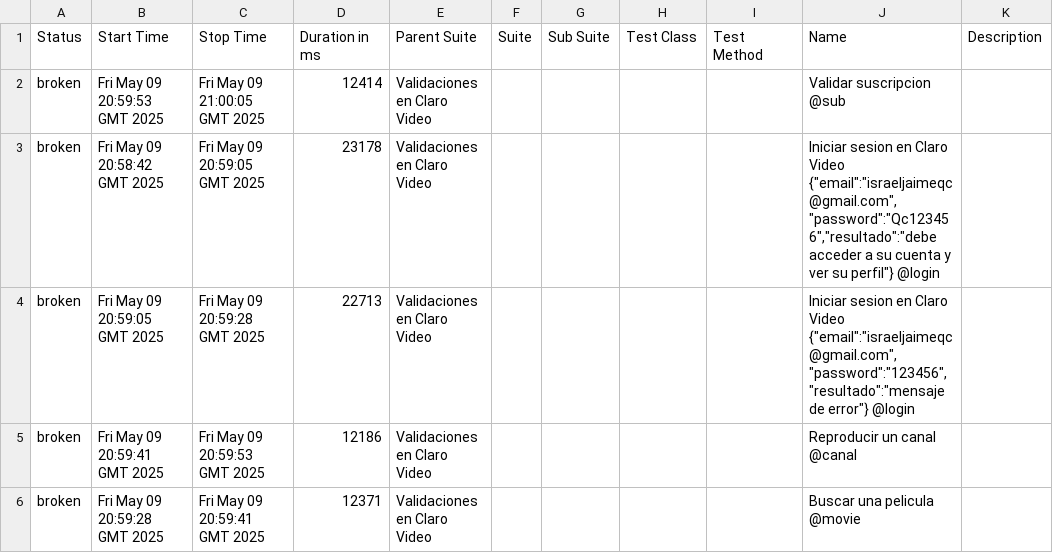
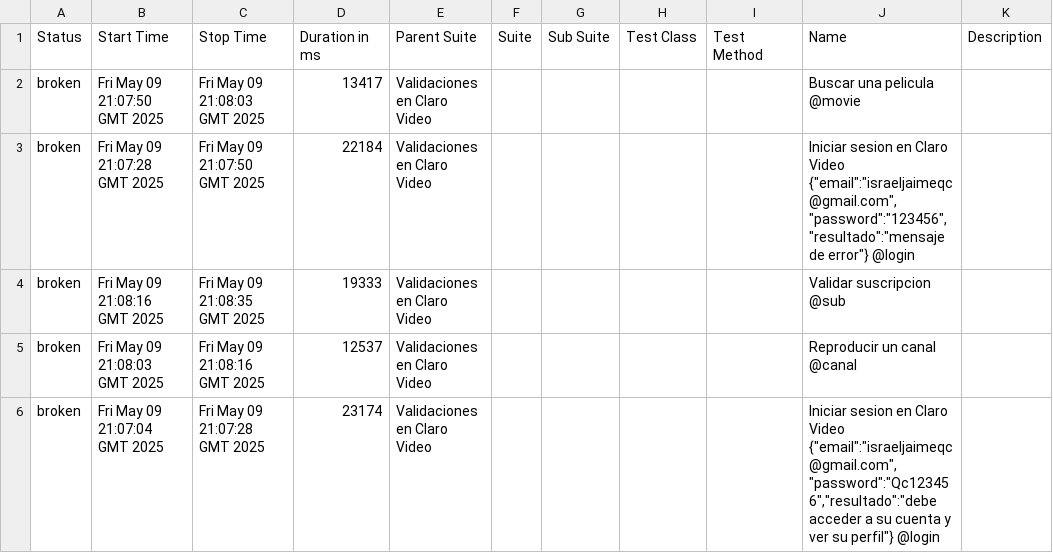
Before and after one commit to israjz23/CLAROVIDEO, a CSV file: data/suites.csv, drawn as a sheet.

```diff
--- a/data/suites.csv
+++ b/data/suites.csv
@@ -1,6 +1,6 @@
 "Status","Start Time","Stop Time","Duration in ms","Parent Suite","Suite","Sub Suite","Test Class","Test Method","Name","Description"
-"broken","Fri May 09 20:59:53 GMT 2025","Fri May 09 21:00:05 GMT 2025","12414","Validaciones en Claro Video","","","","","Validar suscripcion @sub",""
-"broken","Fri May 09 20:58:42 GMT 2025","Fri May 09 20:59:05 GMT 2025","23178","Validaciones en Claro Video","","","","","Iniciar sesion en Claro Video {""email"":""israeljaimeqc@gmail.com"",""password"":""Qc123456"",""resultado"":""debe acceder a su cuenta y ver su perfil""} @login",""
-"broken","Fri May 09 20:59:05 GMT 2025","Fri May 09 20:59:28 GMT 2025","22713","Validaciones en Claro Video","","","","","Iniciar sesion en Claro Video {""email"":""israeljaimeqc@gmail.com"",""password"":""123456"",""resultado"":""mensaje de error""} @login",""
-"broken","Fri May 09 20:59:41 GMT 2025","Fri May 09 20:59:53 GMT 2025","12186","Validaciones en Claro Video","","","","","Reproducir un canal @canal",""
-"broken","Fri May 09 20:59:28 GMT 2025","Fri May 09 20:59:41 GMT 2025","12371","Validaciones en Claro Video","","","","","Buscar una pelicula @movie",""
+"broken","Fri May 09 21:07:50 GMT 2025","Fri May 09 21:08:03 GMT 2025","13417","Validaciones en Claro Video","","","","","Buscar una pelicula @movie",""
+"broken","Fri May 09 21:07:28 GMT 2025","Fri May 09 21:07:50 GMT 2025","22184","Validaciones en Claro Video","","","","","Iniciar sesion en Claro Video {""email"":""israeljaimeqc@gmail.com"",""password"":""123456"",""resultado"":""mensaje de error""} @login",""
+"broken","Fri May 09 21:08:16 GMT 2025","Fri May 09 21:08:35 GMT 2025","19333","Validaciones en Claro Video","","","","","Validar suscripcion @sub",""
+"broken","Fri May 09 21:08:03 GMT 2025","Fri May 09 21:08:16 GMT 2025","12537","Validaciones en Claro Video","","","","","Reproducir un canal @canal",""
+"broken","Fri May 09 21:07:04 GMT 2025","Fri May 09 21:07:28 GMT 2025","23174","Validaciones en Claro Video","","","","","Iniciar sesion en Claro Video {""email"":""israeljaimeqc@gmail.com"",""password"":""Qc123456"",""resultado"":""debe acceder a su cuenta y ver su perfil""} @login",""
```
Also changed, not shown: 31 other files.
